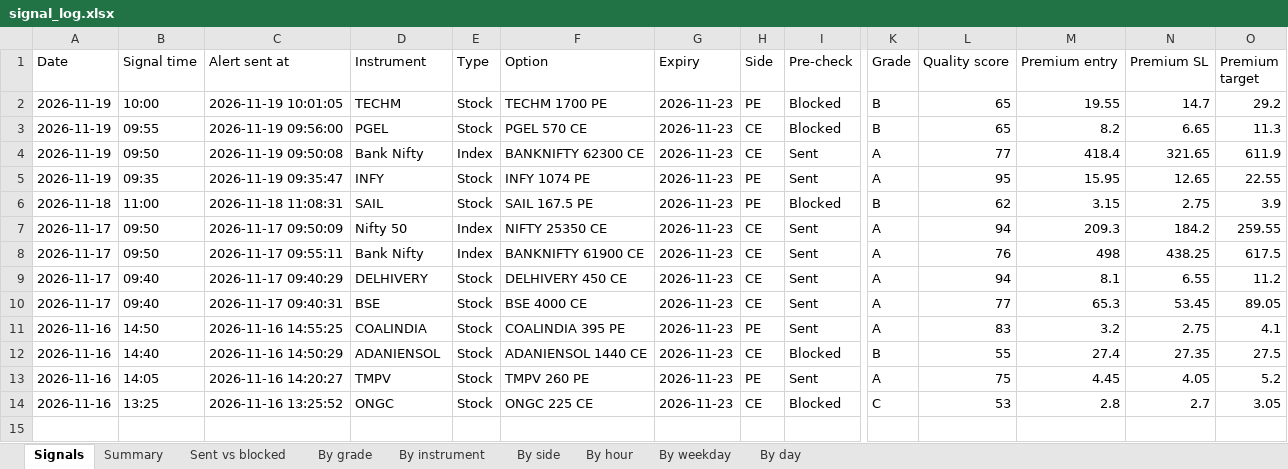
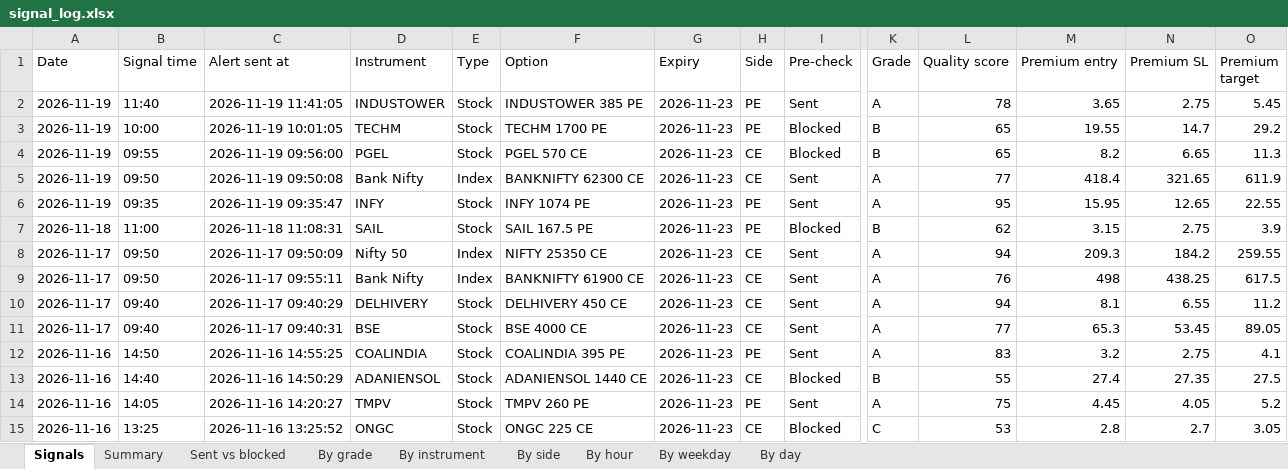
Before and after one commit to Raktechx/Raking-Trading-Dashboard, an Excel workbook: data/signal_log.xlsx, sheet Signals, drawn as a sheet; only a part is shown, gaps mark what is left out; values as stored, in another font and other column widths than the file's, no borders; rows hold the shown columns only; the diff names each change by its address in the sheet, - before the commit and + after, or states it on an @@ line.

```diff
--- a/data/signal_log.xlsx (sheet Signals)
+++ b/data/signal_log.xlsx (sheet Signals)
+row 2: 2026-11-19 | 11:40 | 2026-11-19 11:41:05 | INDUSTOWER | Stock | INDUSTOWER 385 PE | 2026-11-23 | PE | Sent | A | 78 | 3.65 | 2.75 | 5.45
```
Also changed, not shown: sheet Summary, 4 other files.
